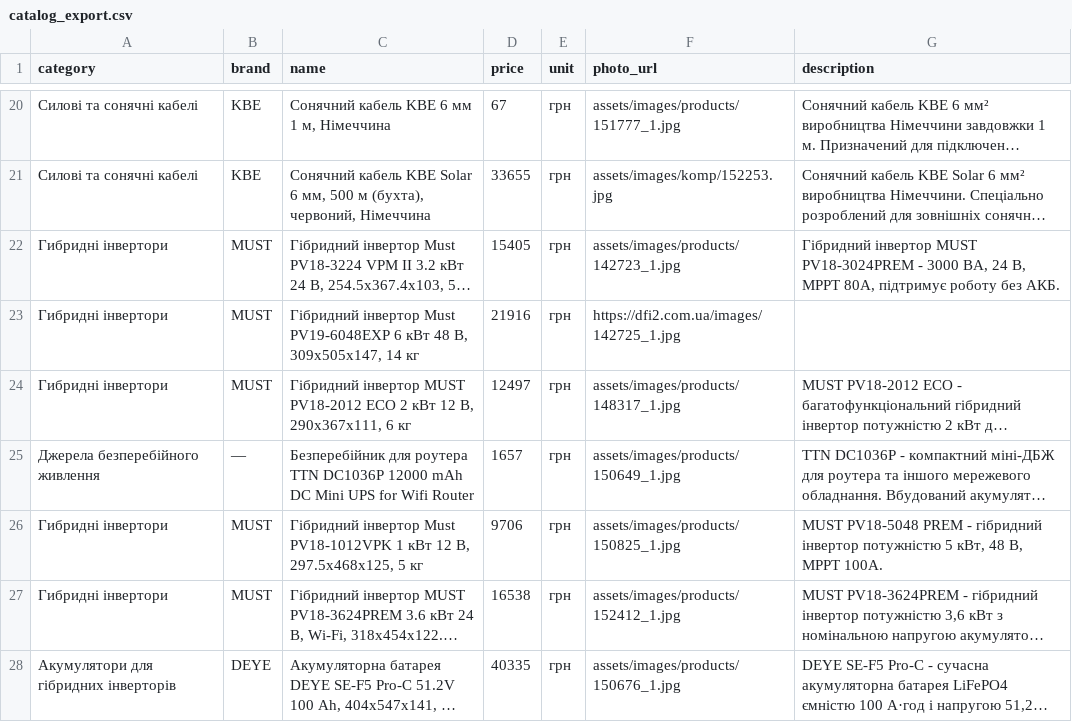
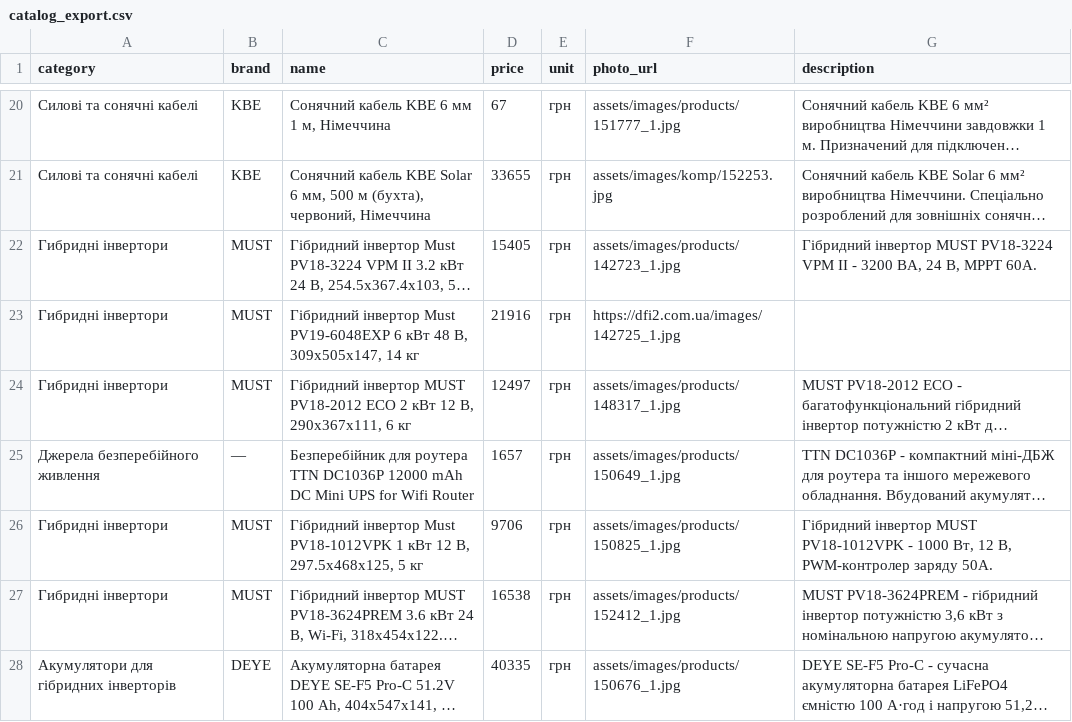
Before and after one commit to dfi-company/avtonomka_site, a CSV file: catalog_export.csv, drawn as a sheet; only a part is shown, gaps mark what is left out; long unchanged cells end in …; the diff names each change by its address in the sheet, - before the commit and + after, or states it on an @@ line.

```diff
--- a/catalog_export.csv
+++ b/catalog_export.csv
-G22 (description): …інвертор MUST PV18-3024PREM - 3000 ВА, 24 В, MPPT 80A, підтримує роботу без АКБ.
+G22 (description): …інвертор MUST PV18-3224 VPM II - 3200 ВА, 24 В, MPPT 60A.
-G26 (description): MUST PV18-5048 PREM - гібридний інвертор потужністю 5 кВт, 48 В, MPPT 100A.
+G26 (description): Гібридний інвертор MUST PV18-1012VPK - 1000 Вт, 12 В, PWM-контролер заряду 50A.
```
Also changed, not shown: 5 other files.
